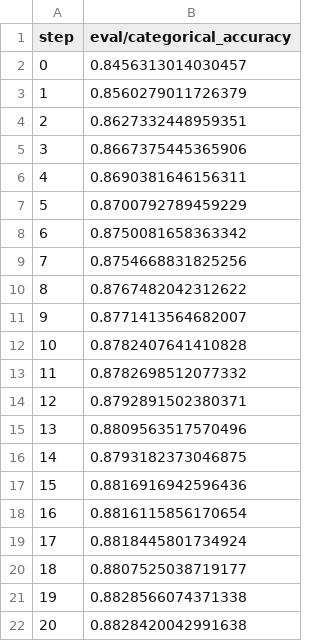
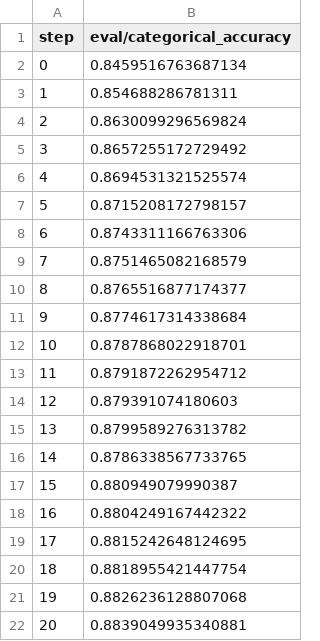
Before and after one commit to michaelmior/sherlock-project, a TSV file: dvclive/plots/metrics/eval/categorical_accuracy.tsv, drawn as a sheet.

Commit message:
Update with newly preprocessed data

```diff
--- a/dvclive/plots/metrics/eval/categorical_accuracy.tsv
+++ b/dvclive/plots/metrics/eval/categorical_accuracy.tsv
@@ -1,22 +1,22 @@
 step	eval/categorical_accuracy
-0	0.8456313014030457
-1	0.8560279011726379
-2	0.8627332448959351
-3	0.8667375445365906
-4	0.8690381646156311
-5	0.8700792789459229
-6	0.8750081658363342
-7	0.8754668831825256
-8	0.8767482042312622
-9	0.8771413564682007
-10	0.8782407641410828
-11	0.8782698512077332
-12	0.8792891502380371
-13	0.8809563517570496
-14	0.8793182373046875
-15	0.8816916942596436
-16	0.8816115856170654
-17	0.8818445801734924
-18	0.8807525038719177
-19	0.8828566074371338
-20	0.8828420042991638
+0	0.8459516763687134
+1	0.854688286781311
+2	0.8630099296569824
+3	0.8657255172729492
+4	0.8694531321525574
+5	0.8715208172798157
+6	0.8743311166763306
+7	0.8751465082168579
+8	0.8765516877174377
+9	0.8774617314338684
+10	0.8787868022918701
+11	0.8791872262954712
+12	0.879391074180603
+13	0.8799589276313782
+14	0.8786338567733765
+15	0.880949079990387
+16	0.8804249167442322
+17	0.8815242648124695
+18	0.8818955421447754
+19	0.8826236128807068
+20	0.8839049935340881
```
Also changed, not shown: dvclive/plots/metrics/eval/loss.tsv, dvclive/plots/metrics/train/categorical_accuracy.tsv, 4 other files.
